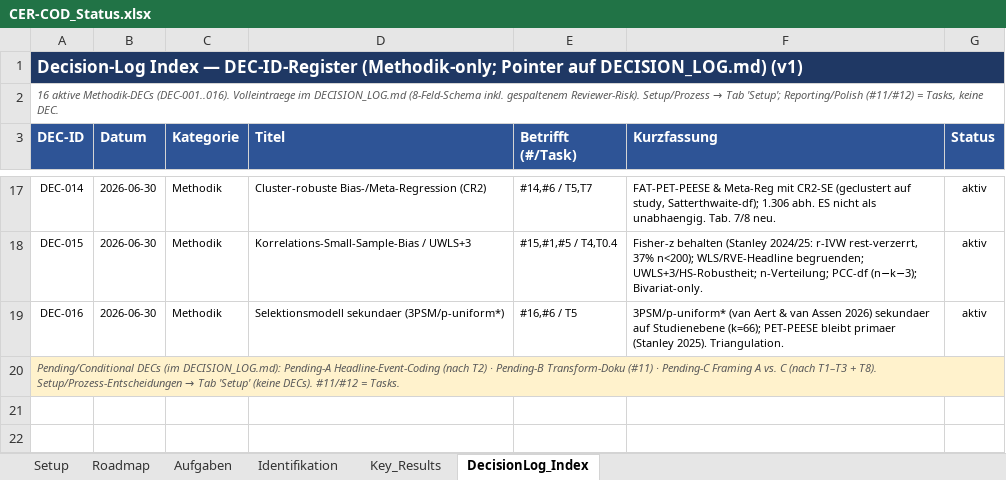
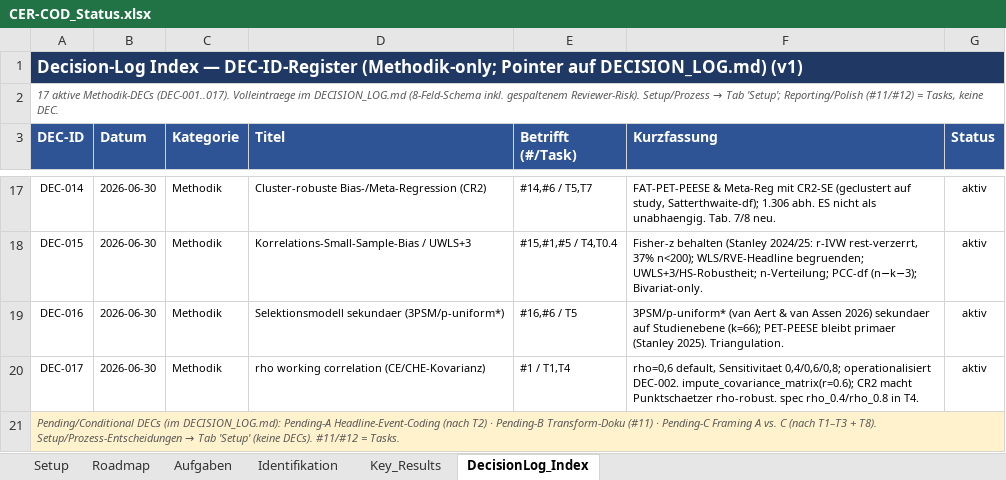
Before and after one commit to rwitte-wu-research/FOMA-CER-COD-Paris, an Excel workbook: docs/CER-COD_Status.xlsx, sheet DecisionLog_Index, drawn as a sheet; only a part is shown, gaps mark what is left out; values as stored, in another font and other column widths than the file's, no borders; the diff names each change by its address in the sheet, - before the commit and + after, or states it on an @@ line.

Commit message:
docs: T0.1 analysis plan + DEC-017 (rho working correlation)
Add docs/analysis_plan.md: canonical executable spec operationalizing
DEC-002..017 (3LMA-RVE rma.mv signature, V via impute_covariance_matrix
rho=0.6, CR2 on all regressions, headline-vs-robustness a priori).

- DEC-017: within-study working correlation rho=0.6, sensitivity
  0.4/0.6/0.8; operationalizes DEC-002.
- Tracker: T0.1 and T0.2 -> DONE; T4 rho-sensitivity spec;
  Roadmap #1 and DecisionLog index updated (17 DECs).

```diff
--- a/docs/CER-COD_Status.xlsx (sheet DecisionLog_Index)
+++ b/docs/CER-COD_Status.xlsx (sheet DecisionLog_Index)
-A2 (DEC-ID): 16 aktive Methodik-DECs (DEC-001..016). Volleintraege im…
+A2 (DEC-ID): 17 aktive Methodik-DECs (DEC-001..017). Volleintraege im…
+row 20: DEC-017 | 2026-06-30 | Methodik | rho working correlation (CE/CHE-Kovarianz) | #1 / T1,T4 | rho=0,6 default, Sensitivitaet 0,4/0,6/0,8; operationalisiert DEC-002. impute_covariance_matrix(r=0.6); CR2 macht Punktschaetzer rho-robust. spec rho_0.4/rho_0.8 in T4. | aktiv
```
Also changed, not shown: sheet Aufgaben, sheet Setup, sheet Roadmap, 2 other files.
